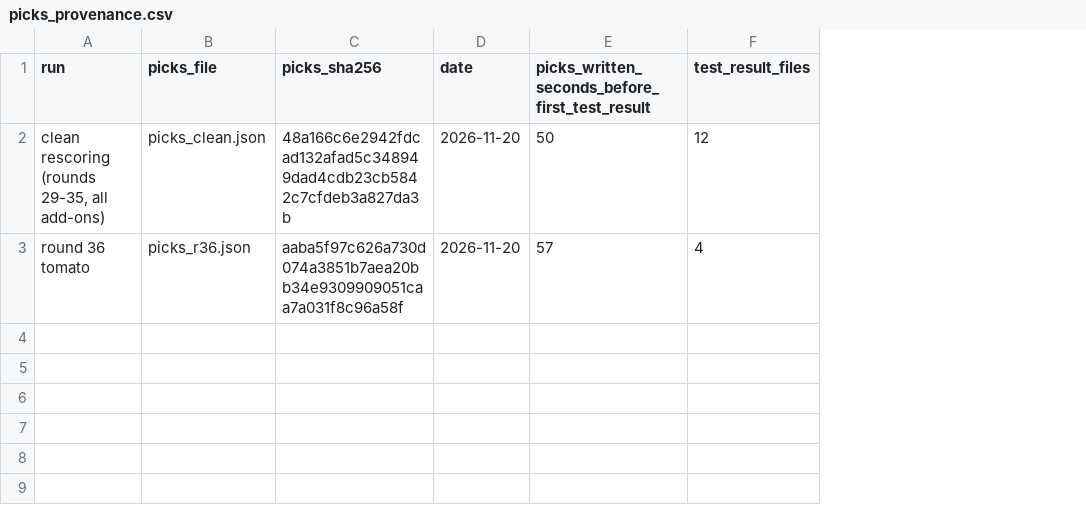
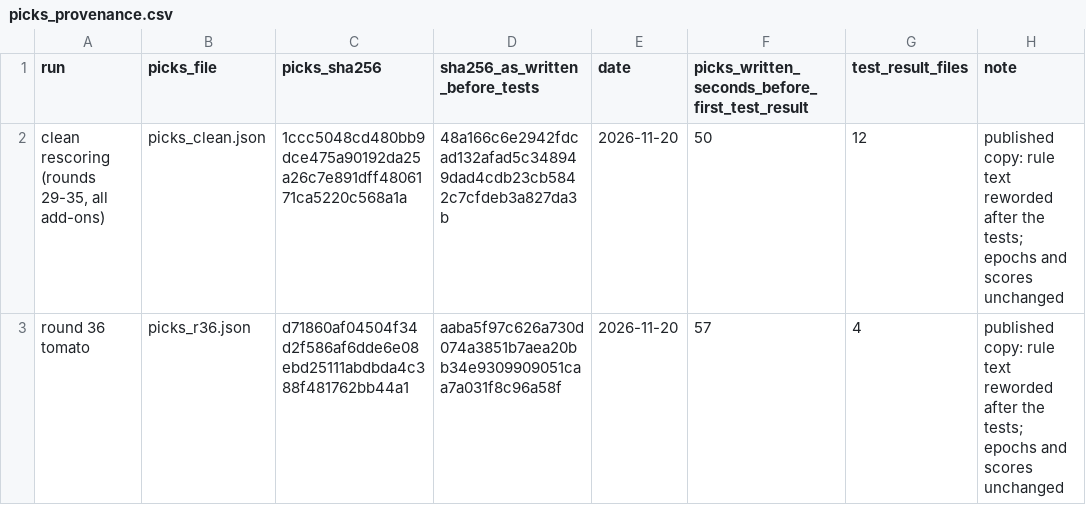
Before and after one commit to Lion504/fruit-ripeness-vlm, a CSV file: results/picks_provenance.csv, drawn as a sheet; the diff names each change by its address in the sheet, - before the commit and + after, or states it on an @@ line.

Commit message:
Use prompts without the project name and report the final results with them
The two prompts no longer name the project, and the environment variables use the RIPENESS_ prefix. The final two-pass run was repeated with these prompts (11 of 2,301 answers changed, none significantly) and every published number now comes from that run. Text is written in the first person.

```diff
--- a/results/picks_provenance.csv
+++ b/results/picks_provenance.csv
+column D (sha256_as_written_before_tests), rows 2-3: 48a166c6e2942fdcad132afad5c348949dad4cdb23cb5842c7cfdeb3a827da3b | aaba5f97c626a730d074a3851b7aea20bb34e9309909051caa7a031f8c96a58f
+column H (note), rows 2-3: published copy: rule text reworded after the tests; epochs and scores unchanged | published copy: rule text reworded after the tests; epochs and scores unchanged
-C2 (picks_sha256): 48a166c6e2942fdcad132afad5c348949dad4cdb23cb5842c7cfdeb3a827da3b
+C2 (picks_sha256): 1ccc5048cd480bb9dce475a90192da25a26c7e891dff4806171ca5220c568a1a
-C3 (picks_sha256): aaba5f97c626a730d074a3851b7aea20bb34e9309909051caa7a031f8c96a58f
+C3 (picks_sha256): d71860af04504f34d2f586af6dde6e08ebd25111abdbda4c388f481762bb44a1
```
Also changed, not shown: results/compare.csv, results/fruit_naming.csv, 23 other files.
